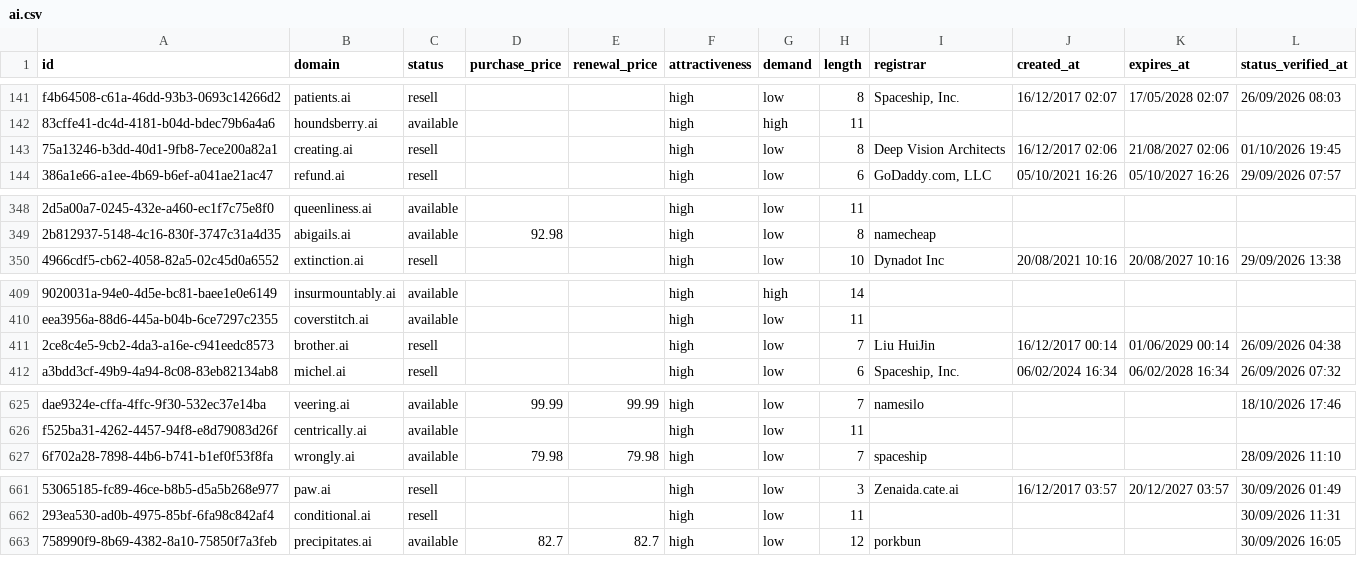
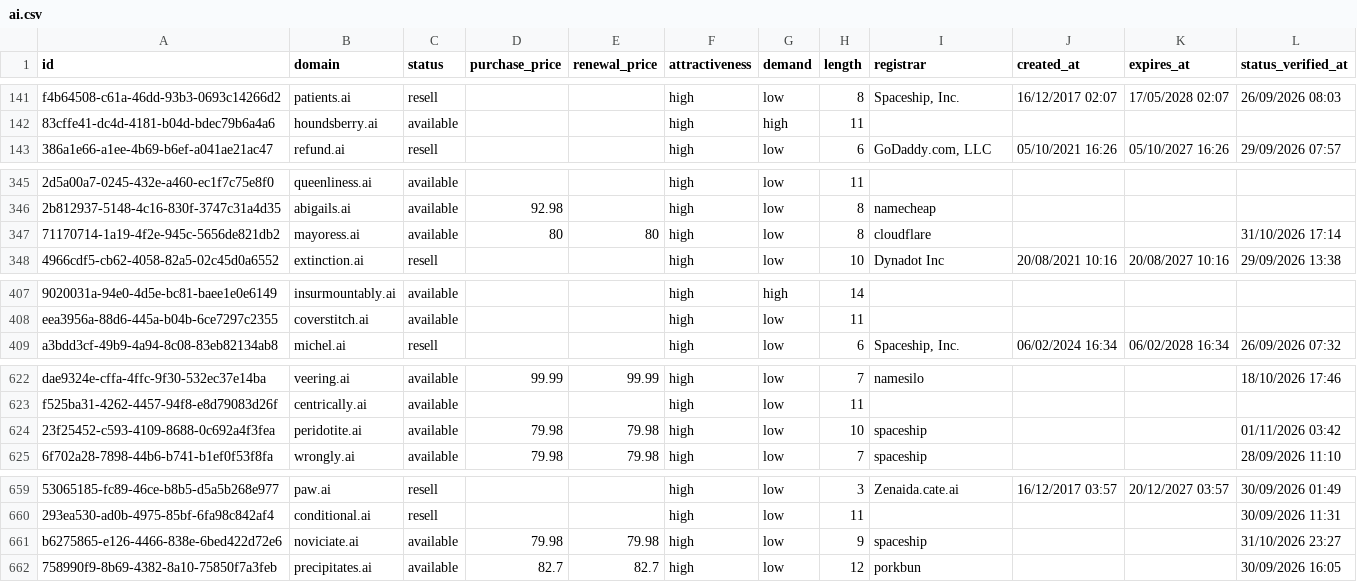
Before and after one commit to UniqueDomains/ai-oneword-domains, a CSV file: ai.csv, drawn as a sheet; only a part is shown, gaps mark what is left out; removed rows and columns are numbered as before the commit, all else as after; the diff covers the shown part only; the diff names each change by its address in the sheet, - before the commit and + after, or states it on an @@ line.

Commit message:
Domains update

```diff
--- a/ai.csv
+++ b/ai.csv
-row 143: 75a13246-b3dd-40d1-9fb8-7ece200a82a1 | creating.ai | resell |  |  | high | low | 8 | Deep Vision Architects | 16/12/2017 02:06 | 21/08/2027 02:06 | 01/10/2026 19:45
+row 347: 71170714-1a19-4f2e-945c-5656de821db2 | mayoress.ai | available | 80 | 80 | high | low | 8 | cloudflare |  |  | 31/10/2026 17:14
-row 411: 2ce8c4e5-9cb2-4da3-a16e-c941eedc8573 | brother.ai | resell |  |  | high | low | 7 | Liu HuiJin | 16/12/2017 00:14 | 01/06/2029 00:14 | 26/09/2026 04:38
+row 624: 23f25452-c593-4109-8688-0c692a4f3fea | peridotite.ai | available | 79.98 | 79.98 | high | low | 10 | spaceship |  |  | 01/11/2026 03:42
+row 661: b6275865-e126-4466-838e-6bed422d72e6 | noviciate.ai | available | 79.98 | 79.98 | high | low | 9 | spaceship |  |  | 31/10/2026 23:27
```
Also changed, not shown: 3 added rows, 4 removed rows and 20 edited cells elsewhere in this file, 4 other files.
